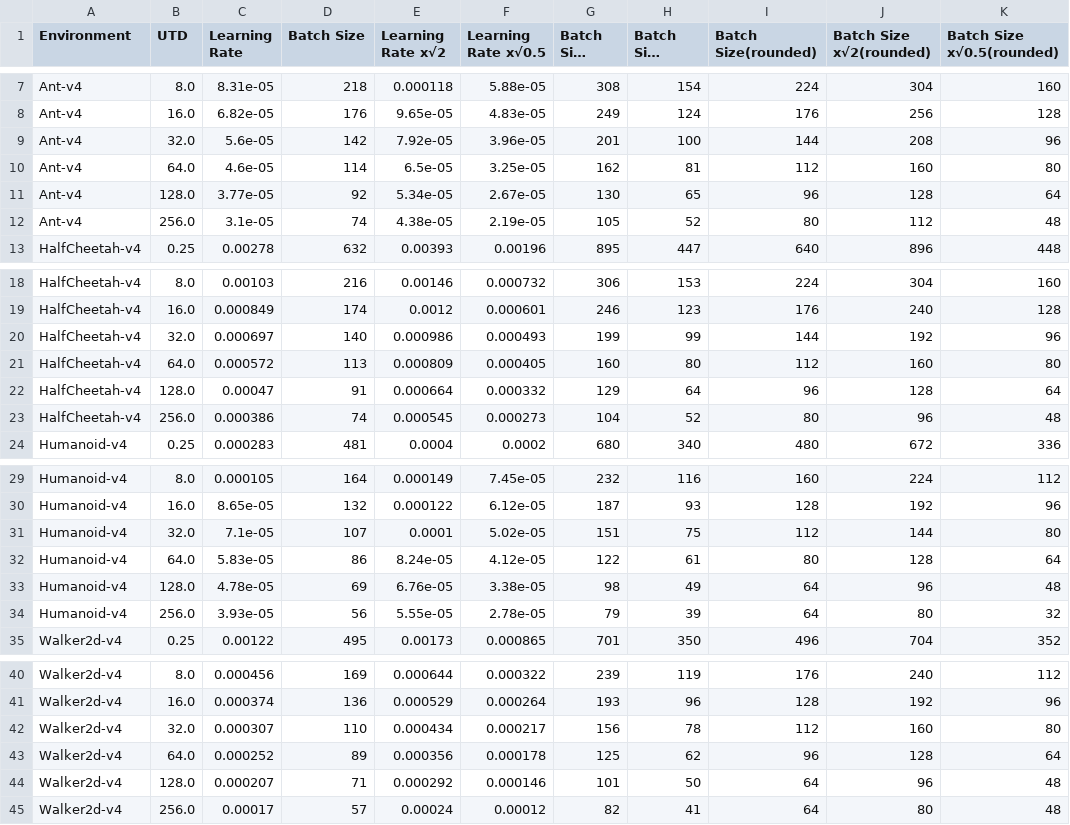
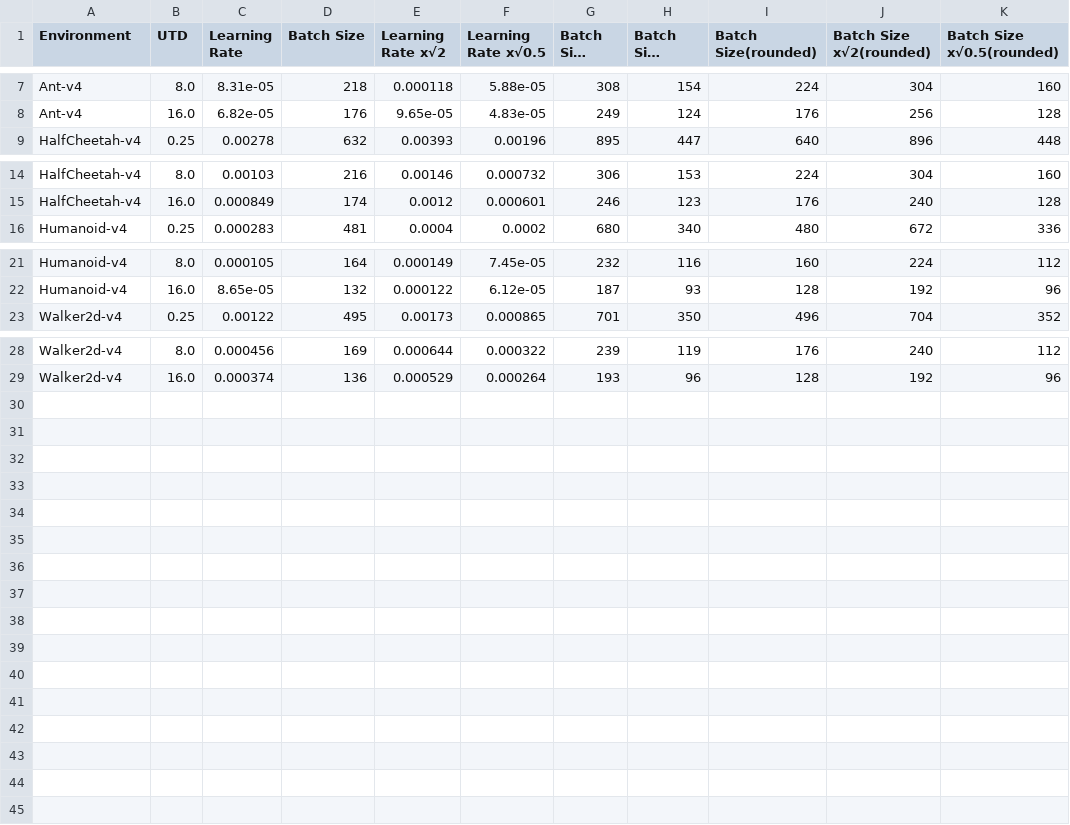
Before and after one commit to prestonfu/qscaled, a CSV file: experiments/outputs/grid_proposed_hparams/gym_sweep/shared_fitted.csv, drawn as a sheet; only a part is shown, gaps mark what is left out; long unchanged cells end in ….

```diff
--- a/experiments/outputs/grid_proposed_hparams/gym_sweep/shared_fitted.csv
+++ b/experiments/outputs/grid_proposed_hparams/gym_sweep/shared_fitted.csv
@@ -8,6 +8,2 @@ Ant-v4,8.0,8.31e-05,218,0.000118,5.88e-05,308,154,224,304,160
 Ant-v4,16.0,6.82e-05,176,9.65e-05,4.83e-05,249,124,176,256,128
-Ant-v4,32.0,5.6e-05,142,7.92e-05,3.96e-05,201,100,144,208,96
-Ant-v4,64.0,4.6e-05,114,6.5e-05,3.25e-05,162,81,112,160,80
-Ant-v4,128.0,3.77e-05,92,5.34e-05,2.67e-05,130,65,96,128,64
-Ant-v4,256.0,3.1e-05,74,4.38e-05,2.19e-05,105,52,80,112,48
 HalfCheetah-v4,0.25,0.00278,632,0.00393,0.00196,895,447,640,896,448
@@ -19,6 +15,2 @@ HalfCheetah-v4,8.0,0.00103,216,0.00146,0.000732,306,153,224,304,160
 HalfCheetah-v4,16.0,0.000849,174,0.0012,0.000601,246,123,176,240,128
-HalfCheetah-v4,32.0,0.000697,140,0.000986,0.000493,199,99,144,192,96
-HalfCheetah-v4,64.0,0.000572,113,0.000809,0.000405,160,80,112,160,80
-HalfCheetah-v4,128.0,0.00047,91,0.000664,0.000332,129,64,96,128,64
-HalfCheetah-v4,256.0,0.000386,74,0.000545,0.000273,104,52,80,96,48
 Humanoid-v4,0.25,0.000283,481,0.0004,0.0002,680,340,480,672,336
@@ -30,6 +22,2 @@ Humanoid-v4,8.0,0.000105,164,0.000149,7.45e-05,232,116,160,224,112
 Humanoid-v4,16.0,8.65e-05,132,0.000122,6.12e-05,187,93,128,192,96
-Humanoid-v4,32.0,7.1e-05,107,0.0001,5.02e-05,151,75,112,144,80
-Humanoid-v4,64.0,5.83e-05,86,8.24e-05,4.12e-05,122,61,80,128,64
-Humanoid-v4,128.0,4.78e-05,69,6.76e-05,3.38e-05,98,49,64,96,48
-Humanoid-v4,256.0,3.93e-05,56,5.55e-05,2.78e-05,79,39,64,80,32
 Walker2d-v4,0.25,0.00122,495,0.00173,0.000865,701,350,496,704,352
@@ -41,5 +29 @@ Walker2d-v4,8.0,0.000456,169,0.000644,0.000322,239,119,176,240,112
 Walker2d-v4,16.0,0.000374,136,0.000529,0.000264,193,96,128,192,96
-Walker2d-v4,32.0,0.000307,110,0.000434,0.000217,156,78,112,160,80
-Walker2d-v4,64.0,0.000252,89,0.000356,0.000178,125,62,96,128,64
-Walker2d-v4,128.0,0.000207,71,0.000292,0.000146,101,50,64,96,48
-Walker2d-v4,256.0,0.00017,57,0.00024,0.00012,82,41,64,80,48
```
Also changed, not shown: experiments/outputs/grid_proposed_hparams/dmc_sweep/baseline_utd2.0.csv, experiments/outputs/grid_proposed_hparams/gym_sweep/separate_fitted.csv, 37 other files.
